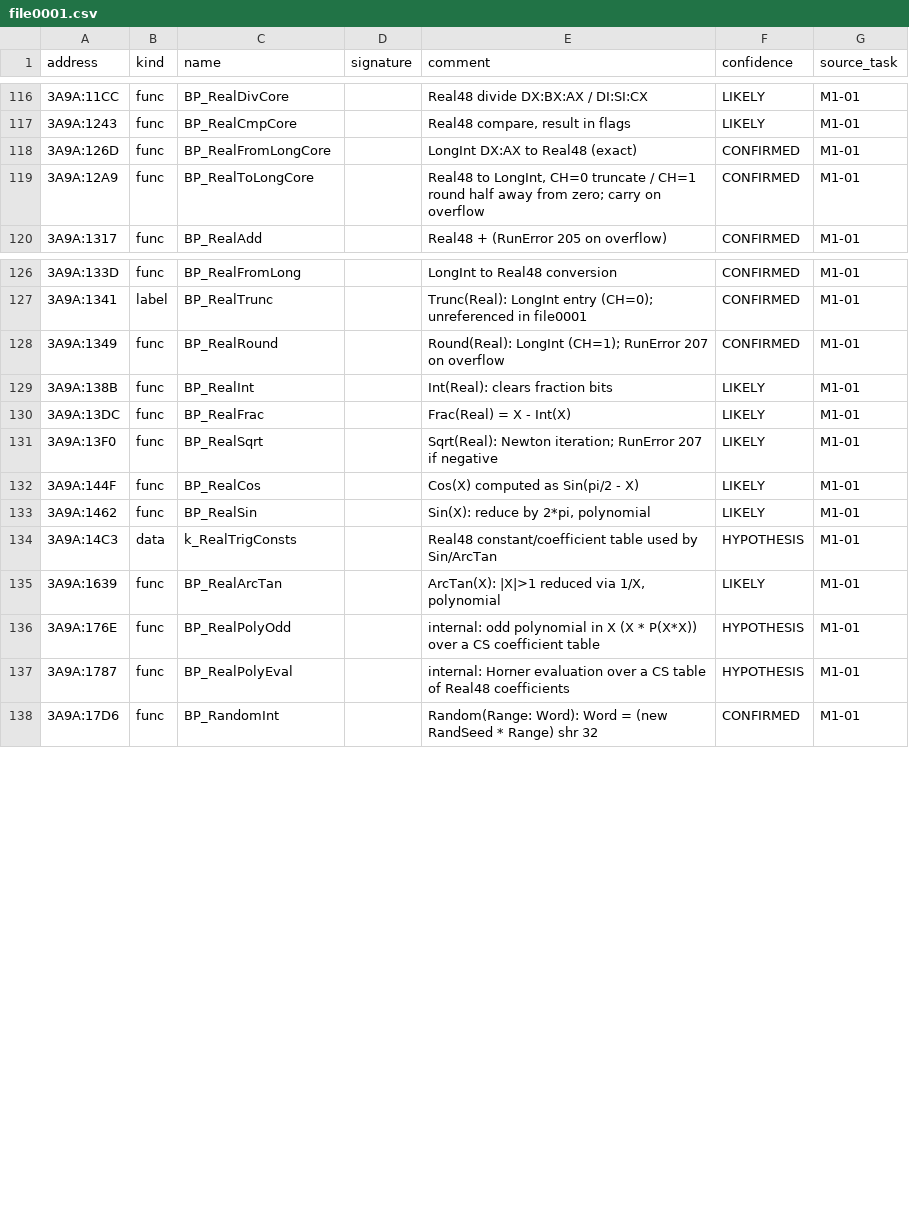
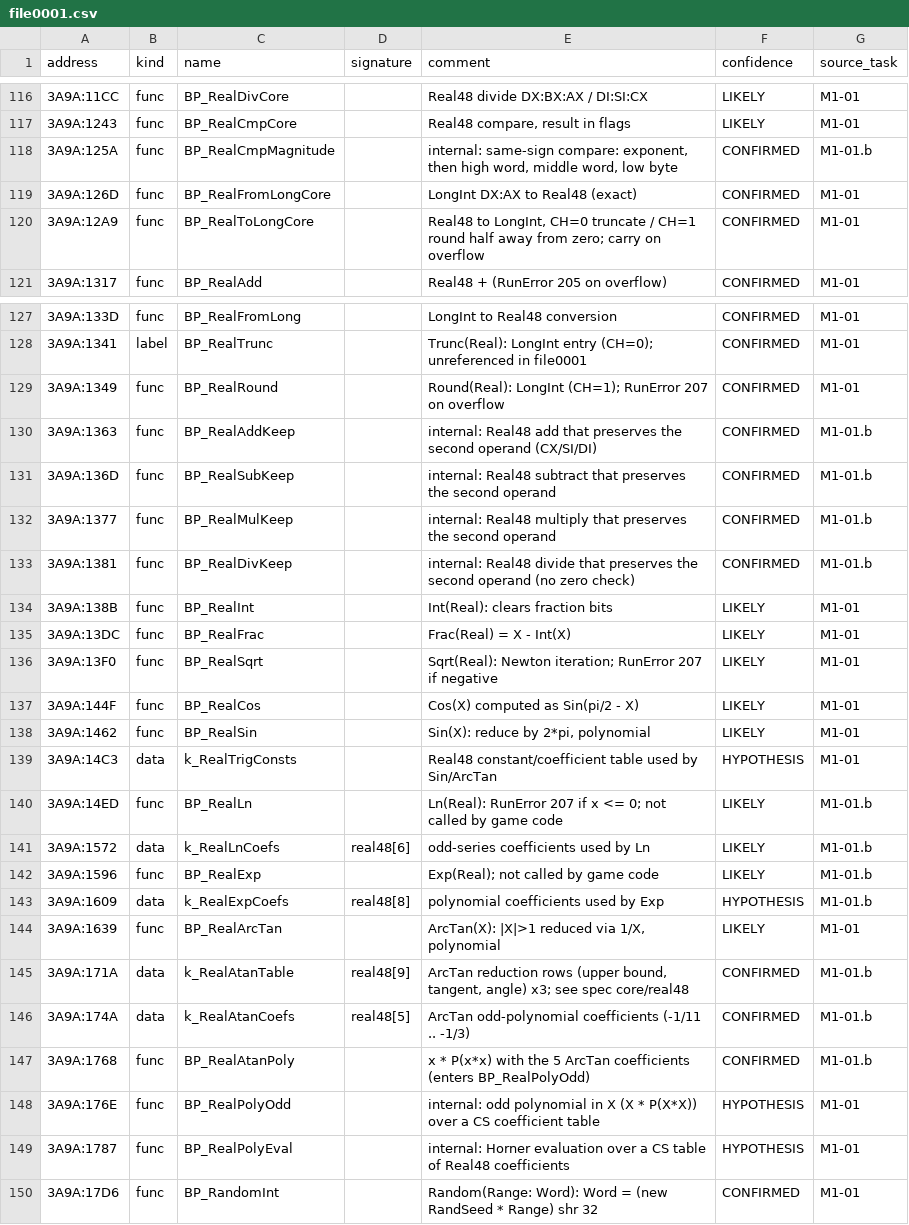
Before and after one commit to jeddhor/TD2192-Modern, a CSV file: docs/re/symbols/file0001.csv, drawn as a sheet; only a part is shown, gaps mark what is left out; the diff names each change by its address in the sheet, - before the commit and + after, or states it on an @@ line.

```diff
--- a/docs/re/symbols/file0001.csv
+++ b/docs/re/symbols/file0001.csv
+row 118: 3A9A:125A | func | BP_RealCmpMagnitude |  | internal: same-sign compare: exponent, then high word, middle word, low byte | CONFIRMED | M1-01.b
+row 130: 3A9A:1363 | func | BP_RealAddKeep |  | internal: Real48 add that preserves the second operand (CX/SI/DI) | CONFIRMED | M1-01.b
+row 131: 3A9A:136D | func | BP_RealSubKeep |  | internal: Real48 subtract that preserves the second operand | CONFIRMED | M1-01.b
+row 132: 3A9A:1377 | func | BP_RealMulKeep |  | internal: Real48 multiply that preserves the second operand | CONFIRMED | M1-01.b
+row 133: 3A9A:1381 | func | BP_RealDivKeep |  | internal: Real48 divide that preserves the second operand (no zero check) | CONFIRMED | M1-01.b
+row 140: 3A9A:14ED | func | BP_RealLn |  | Ln(Real): RunError 207 if x <= 0; not called by game code | LIKELY | M1-01.b
+row 141: 3A9A:1572 | data | k_RealLnCoefs | real48[6] | odd-series coefficients used by Ln | LIKELY | M1-01.b
+row 142: 3A9A:1596 | func | BP_RealExp |  | Exp(Real); not called by game code | LIKELY | M1-01.b
+row 143: 3A9A:1609 | data | k_RealExpCoefs | real48[8] | polynomial coefficients used by Exp | HYPOTHESIS | M1-01.b
+row 145: 3A9A:171A | data | k_RealAtanTable | real48[9] | ArcTan reduction rows (upper bound, tangent, angle) x3; see spec core/real48 | CONFIRMED | M1-01.b
+row 146: 3A9A:174A | data | k_RealAtanCoefs | real48[5] | ArcTan odd-polynomial coefficients (-1/11 .. -1/3) | CONFIRMED | M1-01.b
+row 147: 3A9A:1768 | func | BP_RealAtanPoly |  | x * P(x*x) with the 5 ArcTan coefficients (enters BP_RealPolyOdd) | CONFIRMED | M1-01.b
```
Also changed, not shown: 5 other files.
